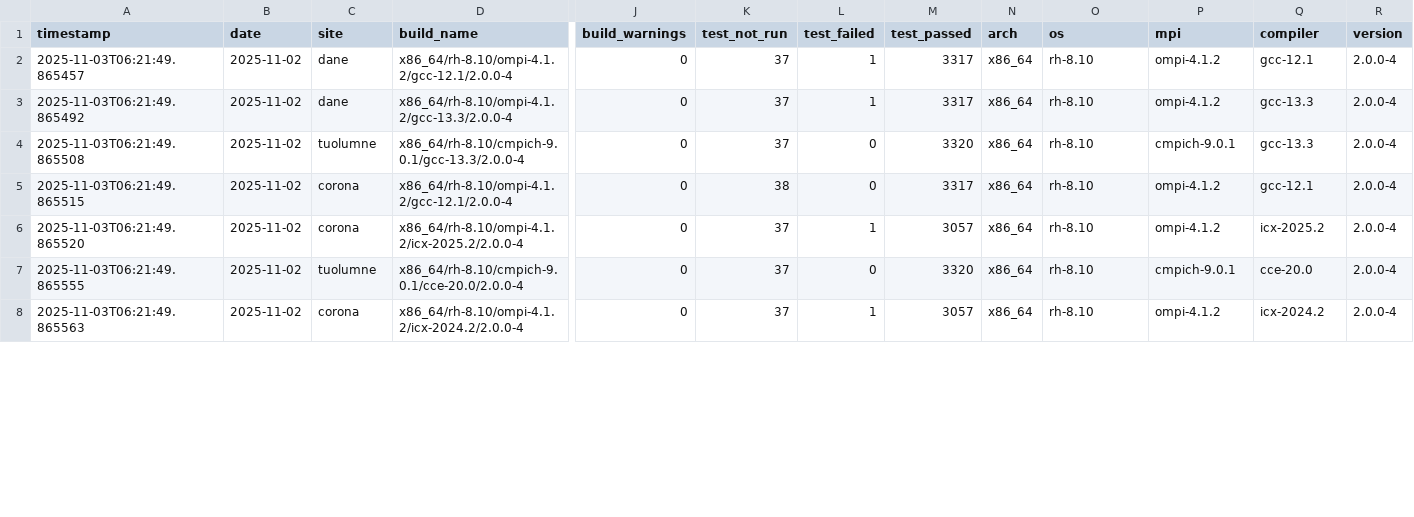
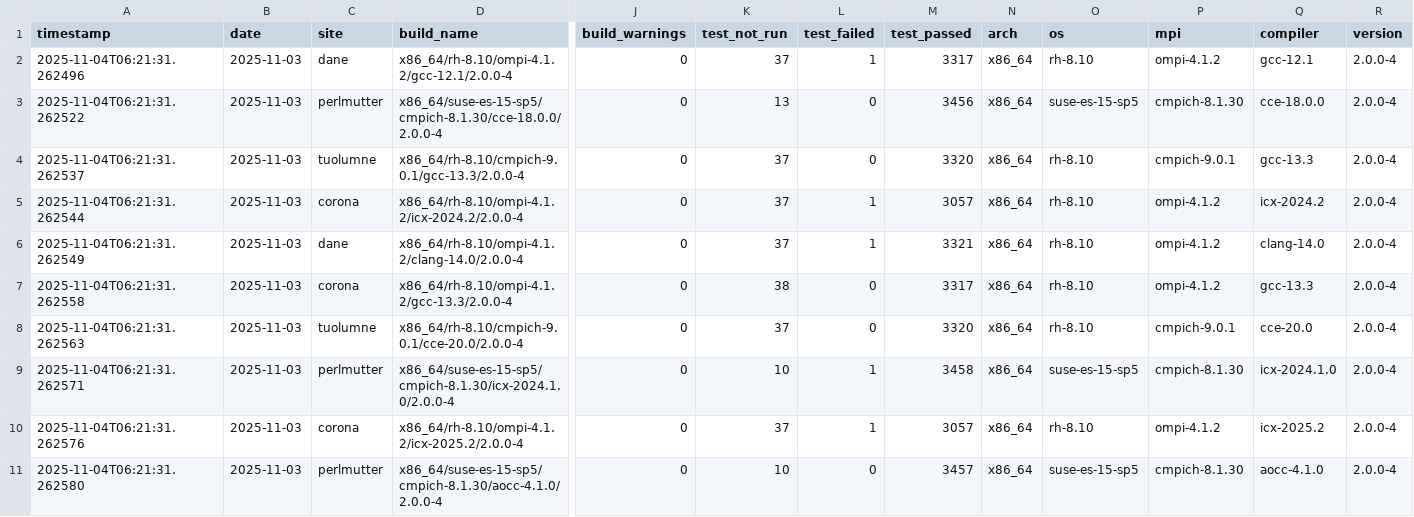
Before and after one commit to hyoklee/hpc-h5, a CSV file: src/hpc_test_results.csv, drawn as a sheet; only a part is shown, gaps mark what is left out; addresses are those after the commit; rows hold the shown columns only; the diff covers the shown part only; the diff names each change by its address in the sheet, - before the commit and + after, or states it on an @@ line.

```diff
--- a/src/hpc_test_results.csv
+++ b/src/hpc_test_results.csv
-A2 (timestamp): 2025-11-03T06:21:49.865457
+A2 (timestamp): 2025-11-04T06:21:31.262496
-B2:B6 (date): 2025-11-02
+B2:B6 (date): 2025-11-03
-A3 (timestamp): 2025-11-03T06:21:49.865492
+A3 (timestamp): 2025-11-04T06:21:31.262522
-C3 (site): dane
+C3 (site): perlmutter
-D3 (build_name): x86_64/rh-8.10/ompi-4.1.2/gcc-13.3/2.0.0-4
+D3 (build_name): x86_64/suse-es-15-sp5/cmpich-8.1.30/cce-18.0.0/2.0.0-4
-K3 (test_not_run): 37
+K3 (test_not_run): 13
-L3 (test_failed): 1
+L3 (test_failed): 0
-M3 (test_passed): 3317
+M3 (test_passed): 3456
-O3 (os): rh-8.10
+O3 (os): suse-es-15-sp5
-P3 (mpi): ompi-4.1.2
+P3 (mpi): cmpich-8.1.30
-Q3 (compiler): gcc-13.3
+Q3 (compiler): cce-18.0.0
-A4 (timestamp): 2025-11-03T06:21:49.865508
+A4 (timestamp): 2025-11-04T06:21:31.262537
-A5 (timestamp): 2025-11-03T06:21:49.865515
+A5 (timestamp): 2025-11-04T06:21:31.262544
-D5 (build_name): x86_64/rh-8.10/ompi-4.1.2/gcc-12.1/2.0.0-4
+D5 (build_name): x86_64/rh-8.10/ompi-4.1.2/icx-2024.2/2.0.0-4
-K5 (test_not_run): 38
+K5 (test_not_run): 37
-L5 (test_failed): 0
+L5 (test_failed): 1
-M5 (test_passed): 3317
+M5 (test_passed): 3057
-Q5 (compiler): gcc-12.1
+Q5 (compiler): icx-2024.2
-A6 (timestamp): 2025-11-03T06:21:49.865520
+A6 (timestamp): 2025-11-04T06:21:31.262549
-C6 (site): corona
+C6 (site): dane
-D6 (build_name): x86_64/rh-8.10/ompi-4.1.2/icx-2025.2/2.0.0-4
+D6 (build_name): x86_64/rh-8.10/ompi-4.1.2/clang-14.0/2.0.0-4
-M6 (test_passed): 3057
+M6 (test_passed): 3321
-Q6 (compiler): icx-2025.2
+Q6 (compiler): clang-14.0
+row 7: 2025-11-04T06:21:31.262558 | 2025-11-03 | corona | x86_64/rh-8.10/ompi-4.1.2/gcc-13.3/2.0.0-4 | 0 | 38 | 0 | 3317 | x86_64 | rh-8.10 | ompi-4.1.2 | gcc-13.3 | 2.0.0-4
-A8 (timestamp): 2025-11-03T06:21:49.865555
+A8 (timestamp): 2025-11-04T06:21:31.262563
-B8 (date): 2025-11-02
+B8 (date): 2025-11-03
+row 9: 2025-11-04T06:21:31.262571 | 2025-11-03 | perlmutter | x86_64/suse-es-15-sp5/cmpich-8.1.30/icx-2024.1.0/2.0.0-4 | 0 | 10 | 1 | 3458 | x86_64 | suse-es-15-sp5 | cmpich-8.1.30 | icx-2024.1.0 | 2.0.0-4
-A10 (timestamp): 2025-11-03T06:21:49.865563
+A10 (timestamp): 2025-11-04T06:21:31.262576
-B10 (date): 2025-11-02
+B10 (date): 2025-11-03
-D10 (build_name): x86_64/rh-8.10/ompi-4.1.2/icx-2024.2/2.0.0-4
+D10 (build_name): x86_64/rh-8.10/ompi-4.1.2/icx-2025.2/2.0.0-4
-Q10 (compiler): icx-2024.2
+Q10 (compiler): icx-2025.2
+row 11: 2025-11-04T06:21:31.262580 | 2025-11-03 | perlmutter | x86_64/suse-es-15-sp5/cmpich-8.1.30/aocc-4.1.0/2.0.0-4 | 0 | 10 | 0 | 3457 | x86_64 | suse-es-15-sp5 | cmpich-8.1.30 | aocc-4.1.0 | 2.0.0-4
```
Also changed, not shown: 5 added rows and 16 edited cells elsewhere in this file, 2 other files.
